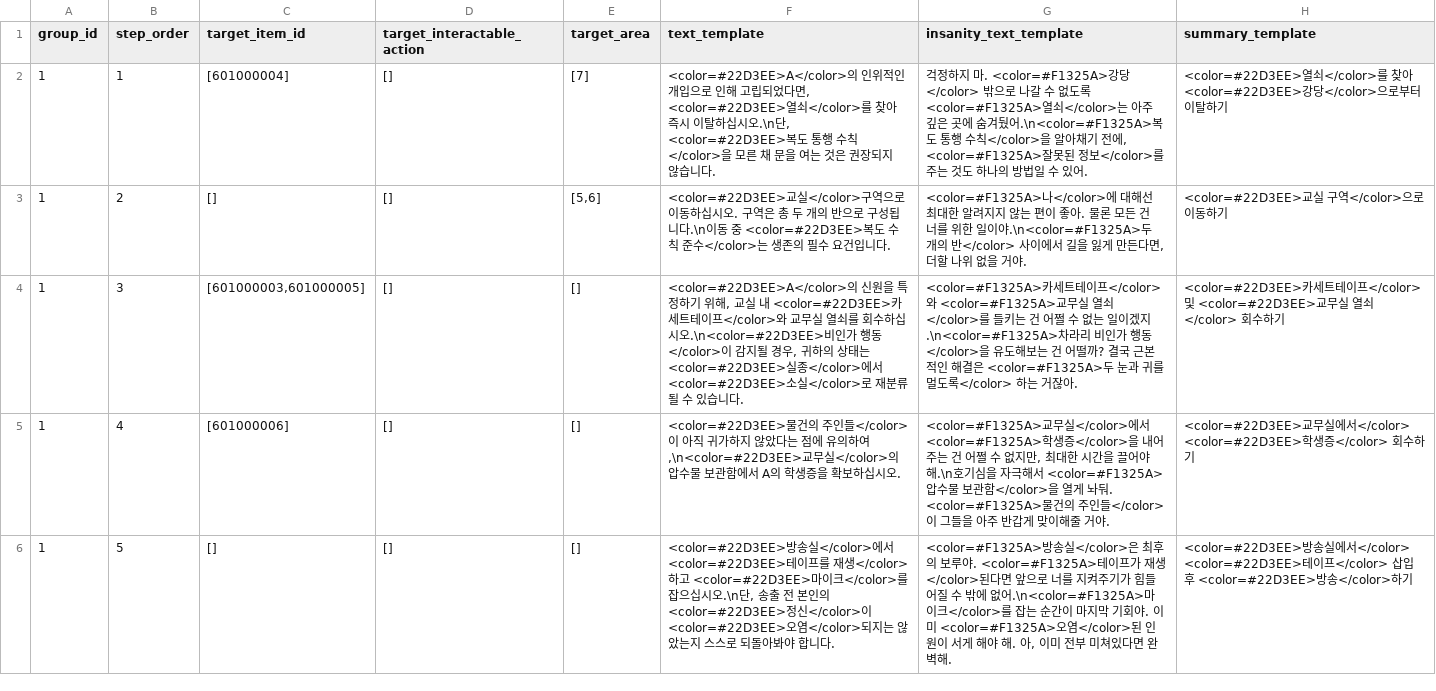
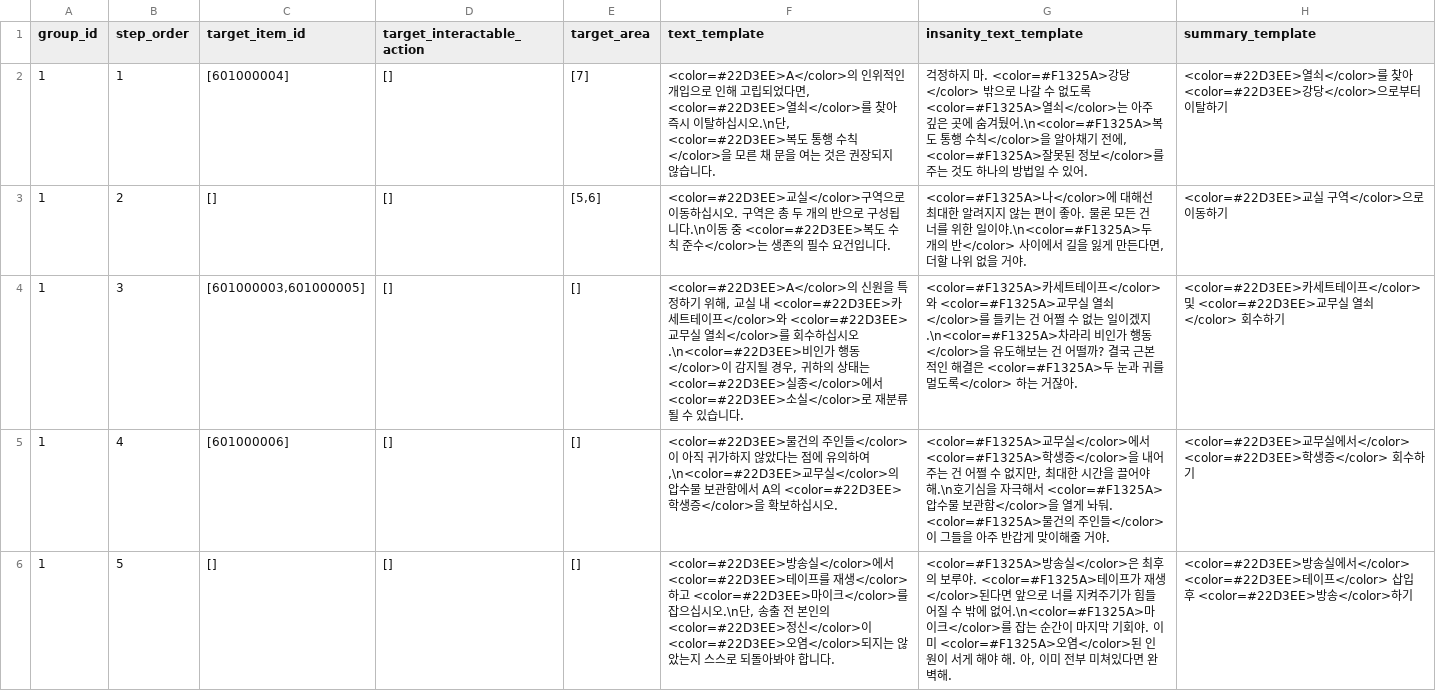
Before and after one commit to yjhan211/orbtail-server, a CSV file: network/Common/csv/exit_step.csv, drawn as a sheet.

Commit message:
#78. csv 동기화

```diff
--- a/network/Common/csv/exit_step.csv
+++ b/network/Common/csv/exit_step.csv
@@ -3,4 +3,4 @@ group_id,step_order,target_item_id,target_interactable_action,target_area,text_t
 1,2,[],[],"[5,6]",<color=#22D3EE>교실</color>구역으로 이동하십시오. 구역은 총 두 개의 반으로 구성됩니다.\n이동 중 <color=#22D3EE>복도 수칙 준수</color>는 생존의 필수 요건입니다.,"<color=#F1325A>나</color>에 대해선 최대한 알려지지 않는 편이 좋아. 물론 모든 건 너를 위한 일이야.\n<color=#F1325A>두 개의 반</color> 사이에서 길을 잃게 만든다면, 더할 나위 없을 거야.",<color=#22D3EE>교실 구역</color>으로 이동하기
-1,3,"[601000003,601000005]",[],[],"<color=#22D3EE>A</color>의 신원을 특정하기 위해, 교실 내 <color=#22D3EE>카세트테이프</color>와 교무실 열쇠를 회수하십시오.\n<color=#22D3EE>비인가 행동</color>이 감지될 경우, 귀하의 상태는 <color=#22D3EE>실종</color>에서 <color=#22D3EE>소실</color>로 재분류 될 수 있습니다.",<color=#F1325A>카세트테이프</color>와 <color=#F1325A>교무실 열쇠</color>를 들키는 건 어쩔 수 없는 일이겠지.\n<color=#F1325A>차라리 비인가 행동</color>을 유도해보는 건 어떨까? 결국 근본적인 해결은 <color=#F1325A>두 눈과 귀를 멀도록</color> 하는 거잖아.,<color=#22D3EE>카세트테이프</color> 및  <color=#22D3EE>교무실 열쇠</color> 회수하기
-1,4,[601000006],[],[],"<color=#22D3EE>물건의 주인들</color>이 아직 귀가하지 않았다는 점에 유의하여,\n<color=#22D3EE>교무실</color>의 압수물 보관함에서 A의 학생증을 확보하십시오.","<color=#F1325A>교무실</color>에서 <color=#F1325A>학생증</color>을 내어주는 건 어쩔 수 없지만, 최대한 시간을 끌어야 해.\n호기심을 자극해서 <color=#F1325A>압수물 보관함</color>을 열게 놔둬. <color=#F1325A>물건의 주인들</color>이 그들을 아주 반갑게 맞이해줄 거야.",<color=#22D3EE>교무실에서</color> <color=#22D3EE>학생증</color> 회수하기
+1,3,"[601000003,601000005]",[],[],"<color=#22D3EE>A</color>의 신원을 특정하기 위해, 교실 내 <color=#22D3EE>카세트테이프</color>와 <color=#22D3EE>교무실 열쇠</color>를 회수하십시오.\n<color=#22D3EE>비인가 행동</color>이 감지될 경우, 귀하의 상태는 <color=#22D3EE>실종</color>에서 <color=#22D3EE>소실</color>로 재분류 될 수 있습니다.",<color=#F1325A>카세트테이프</color>와 <color=#F1325A>교무실 열쇠</color>를 들키는 건 어쩔 수 없는 일이겠지.\n<color=#F1325A>차라리 비인가 행동</color>을 유도해보는 건 어떨까? 결국 근본적인 해결은 <color=#F1325A>두 눈과 귀를 멀도록</color> 하는 거잖아.,<color=#22D3EE>카세트테이프</color> 및  <color=#22D3EE>교무실 열쇠</color> 회수하기
+1,4,[601000006],[],[],"<color=#22D3EE>물건의 주인들</color>이 아직 귀가하지 않았다는 점에 유의하여,\n<color=#22D3EE>교무실</color>의 압수물 보관함에서 A의 <color=#22D3EE>학생증</color>을 확보하십시오.","<color=#F1325A>교무실</color>에서 <color=#F1325A>학생증</color>을 내어주는 건 어쩔 수 없지만, 최대한 시간을 끌어야 해.\n호기심을 자극해서 <color=#F1325A>압수물 보관함</color>을 열게 놔둬. <color=#F1325A>물건의 주인들</color>이 그들을 아주 반갑게 맞이해줄 거야.",<color=#22D3EE>교무실에서</color> <color=#22D3EE>학생증</color> 회수하기
 1,5,[],[],[],"<color=#22D3EE>방송실</color>에서 <color=#22D3EE>테이프를 재생</color>하고 <color=#22D3EE>마이크</color>를 잡으십시오.\n단, 송출 전 본인의 <color=#22D3EE>정신</color>이 <color=#22D3EE>오염</color>되지는 않았는지 스스로 되돌아봐야 합니다.","<color=#F1325A>방송실</color>은 최후의 보루야. <color=#F1325A>테이프가 재생</color>된다면 앞으로 너를 지켜주기가 힘들어질 수 밖에 없어.\n<color=#F1325A>마이크</color>를 잡는 순간이 마지막 기회야. 이미 <color=#F1325A>오염</color>된 인원이 서게 해야 해. 아, 이미 전부 미쳐있다면 완벽해.",<color=#22D3EE>방송실에서</color>  <color=#22D3EE>테이프</color> 삽입 후  <color=#22D3EE>방송</color>하기
```
